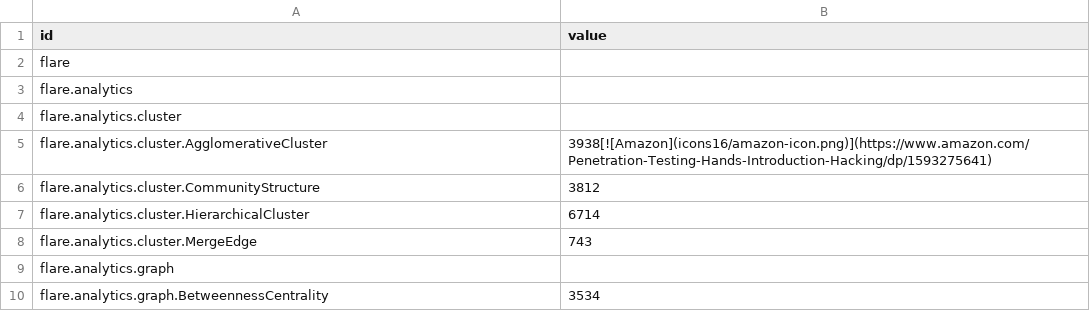
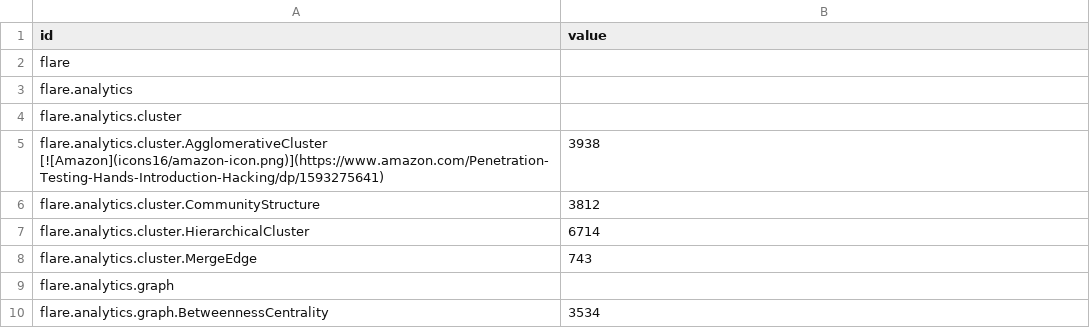
Before and after one commit to dynamicparallax/dynamicparallax.github.io, a CSV file: pages/flare.csv, drawn as a sheet; only a part is shown.

Commit message:
Update flare.csv

```diff
--- a/pages/flare.csv
+++ b/pages/flare.csv
@@ -4,3 +4,3 @@ flare.analytics,
 flare.analytics.cluster,
-flare.analytics.cluster.AgglomerativeCluster,3938[![Amazon](icons16/amazon-icon.png)](https://www.amazon.com/Penetration-Testing-Hands-Introduction-Hacking/dp/1593275641)
+flare.analytics.cluster.AgglomerativeCluster [![Amazon](icons16/amazon-icon.png)](https://www.amazon.com/Penetration-Testing-Hands-Introduction-Hacking/dp/1593275641),3938
 flare.analytics.cluster.CommunityStructure,3812
```
